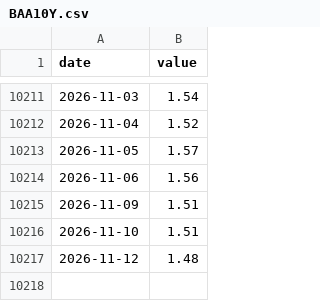
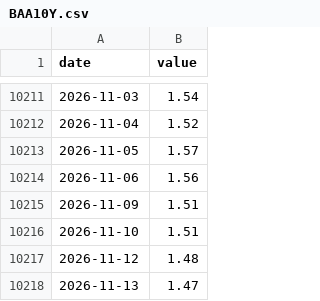
Before and after one commit to mchonea/spy-tlt-regime-dashboard, a CSV file: history/BAA10Y.csv, drawn as a sheet; only a part is shown, gaps mark what is left out.

```diff
--- a/history/BAA10Y.csv
+++ b/history/BAA10Y.csv
@@ -10217 +10217,2 @@ date,value
 2026-11-12,1.48
+2026-11-13,1.47
```
Also changed, not shown: history/SPY.csv, history/T10Y3M.csv, 9 other files.
